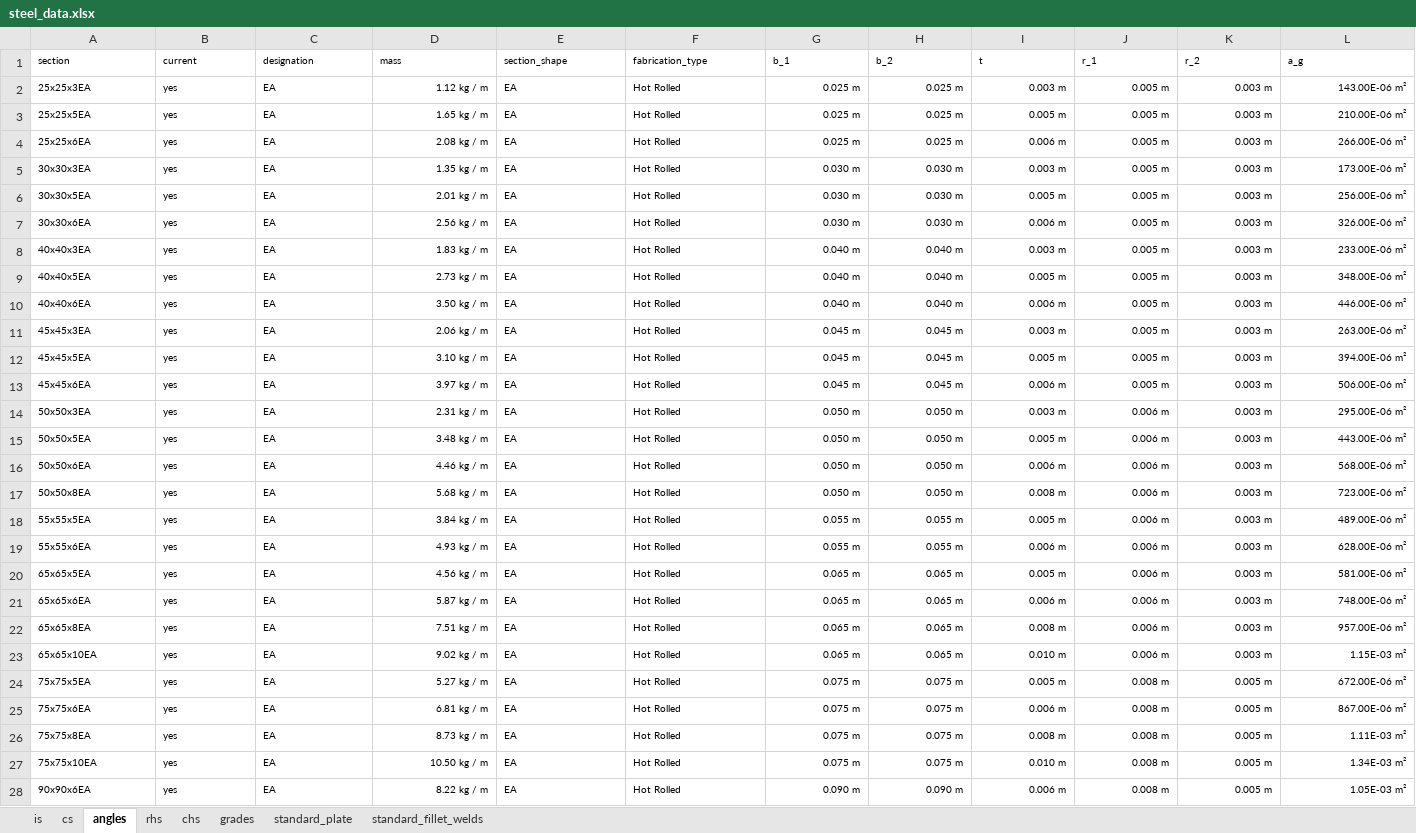
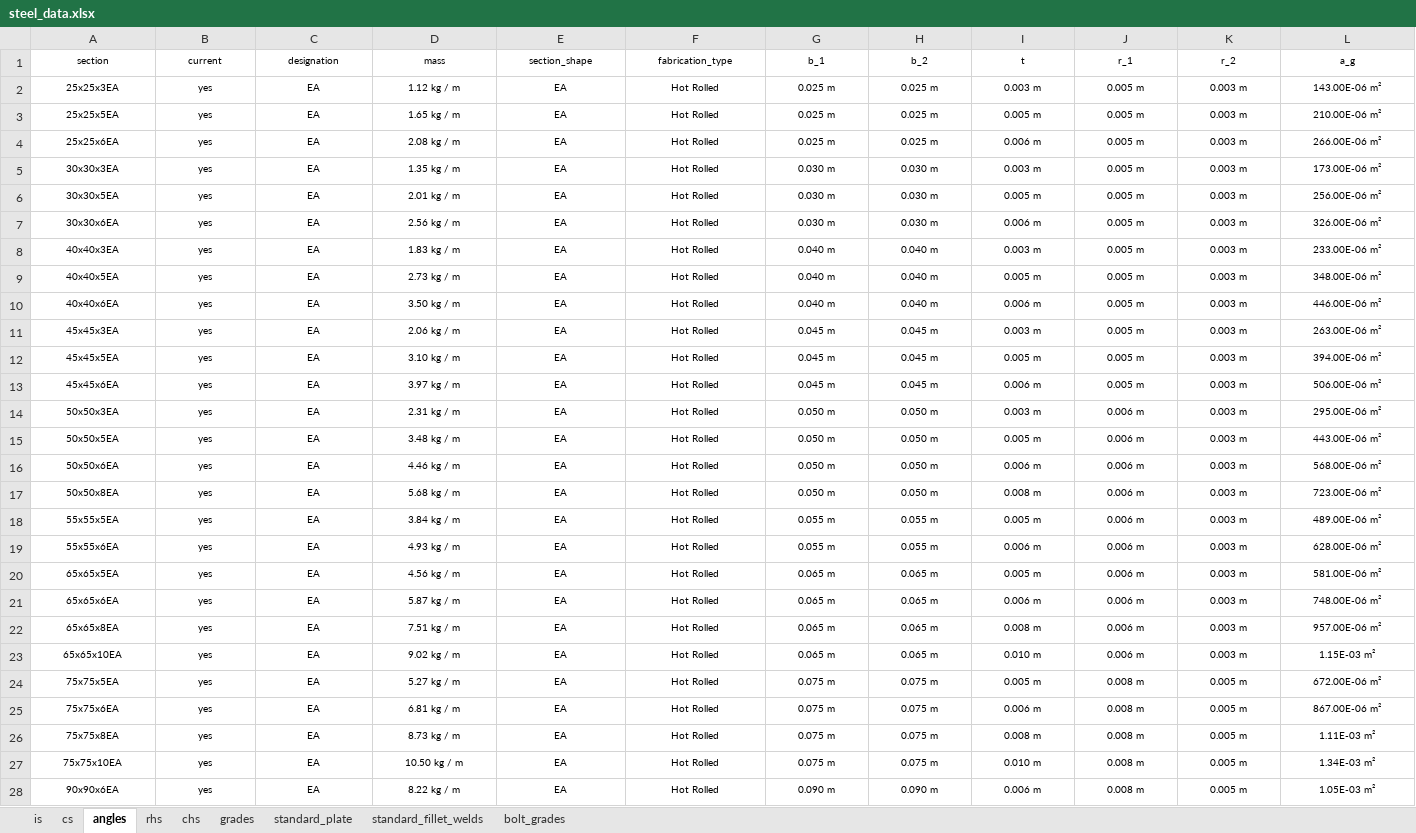
Before and after one commit to skane88/utilityscripts, an Excel workbook: utilityscripts/steel/data/steel_data.xlsx, sheet angles, drawn as a sheet; only a part is shown; values as stored, in another font and other column widths than the file's, no borders; table styles not drawn; the diff covers the shown part only; the diff names each change by its address in the sheet, - before the commit and + after, or states it on an @@ line.

Commit message:
add bolt grades into steel data.

```diff
--- a/utilityscripts/steel/data/steel_data.xlsx (sheet angles)
+++ b/utilityscripts/steel/data/steel_data.xlsx (sheet angles)
+sheet tab: bolt_grades
-A1:L1 alignment: left
+A1:L1 alignment: center
-A2:C28 alignment: left
+A2:C28 alignment: center
-D2:D28 alignment: right
+D2:D28 alignment: center
-E2:F28 alignment: left
+E2:F28 alignment: center
-G2:L28 alignment: right
+G2:L28 alignment: center
```
Also changed, not shown: cell formats elsewhere in this sheet, sheet rhs, sheet grades, sheet cs, sheet chs, sheet is, sheet standard_plate, 1 more sheet, 2 other files.
